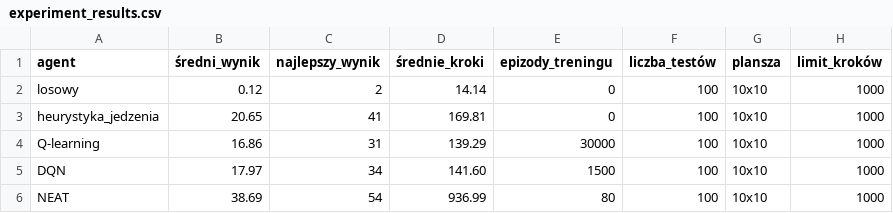
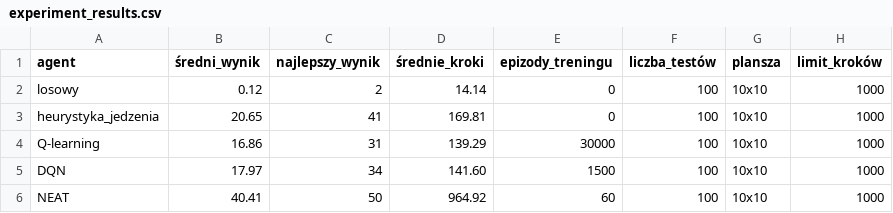
Before and after one commit to MaciekAza/snake-rl, a CSV file: project/data/results/experiment_results.csv, drawn as a sheet.

```diff
--- a/project/data/results/experiment_results.csv
+++ b/project/data/results/experiment_results.csv
@@ -5,2 +5,2 @@ Q-learning,16.86,31,139.29,30000,100,10x10,1000
 DQN,17.97,34,141.60,1500,100,10x10,1000
-NEAT,38.69,54,936.99,80,100,10x10,1000
+NEAT,40.41,50,964.92,60,100,10x10,1000
```
Also changed, not shown: project/data/results/neat_training.csv, 14 other files.
